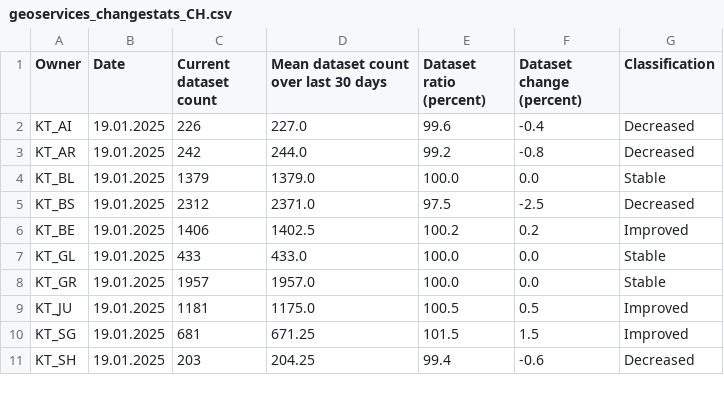
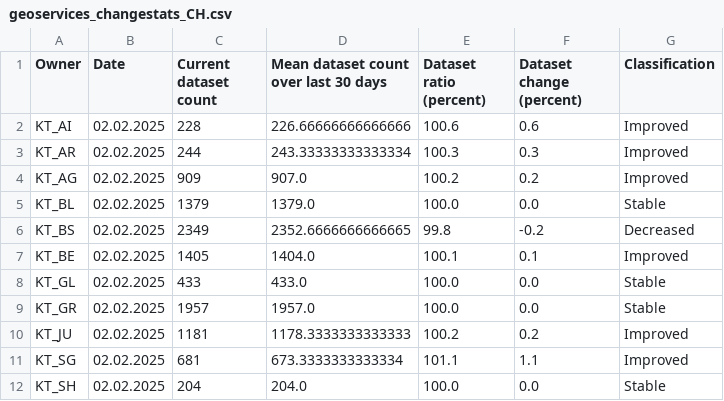
Before and after one commit to davidoesch/geoservice_harvester_poc, a CSV file: data/geoservices_changestats_CH.csv, drawn as a sheet; only a part is shown; the diff covers the shown part only.

Commit message:
Calculate change statistics

```diff
--- a/data/geoservices_changestats_CH.csv
+++ b/data/geoservices_changestats_CH.csv
@@ -1,11 +1,12 @@
 Owner,Date,Current dataset count,Mean dataset count over last 30 days,Dataset ratio (percent),Dataset change (percent),Classification
-KT_AI,19.01.2025,226,227.0,99.6,-0.4,Decreased
-KT_AR,19.01.2025,242,244.0,99.2,-0.8,Decreased
-KT_BL,19.01.2025,1379,1379.0,100.0,0.0,Stable
-KT_BS,19.01.2025,2312,2371.0,97.5,-2.5,Decreased
-KT_BE,19.01.2025,1406,1402.5,100.2,0.2,Improved
-KT_GL,19.01.2025,433,433.0,100.0,0.0,Stable
-KT_GR,19.01.2025,1957,1957.0,100.0,0.0,Stable
-KT_JU,19.01.2025,1181,1175.0,100.5,0.5,Improved
-KT_SG,19.01.2025,681,671.25,101.5,1.5,Improved
-KT_SH,19.01.2025,203,204.25,99.4,-0.6,Decreased
+KT_AI,02.02.2025,228,226.66666666666666,100.6,0.6,Improved
+KT_AR,02.02.2025,244,243.33333333333334,100.3,0.3,Improved
+KT_AG,02.02.2025,909,907.0,100.2,0.2,Improved
+KT_BL,02.02.2025,1379,1379.0,100.0,0.0,Stable
+KT_BS,02.02.2025,2349,2352.6666666666665,99.8,-0.2,Decreased
+KT_BE,02.02.2025,1405,1404.0,100.1,0.1,Improved
+KT_GL,02.02.2025,433,433.0,100.0,0.0,Stable
+KT_GR,02.02.2025,1957,1957.0,100.0,0.0,Stable
+KT_JU,02.02.2025,1181,1178.3333333333333,100.2,0.2,Improved
+KT_SG,02.02.2025,681,673.3333333333334,101.1,1.1,Improved
+KT_SH,02.02.2025,204,204.0,100.0,0.0,Stable
```
Also changed, not shown: 44 edited cells elsewhere in this file.
